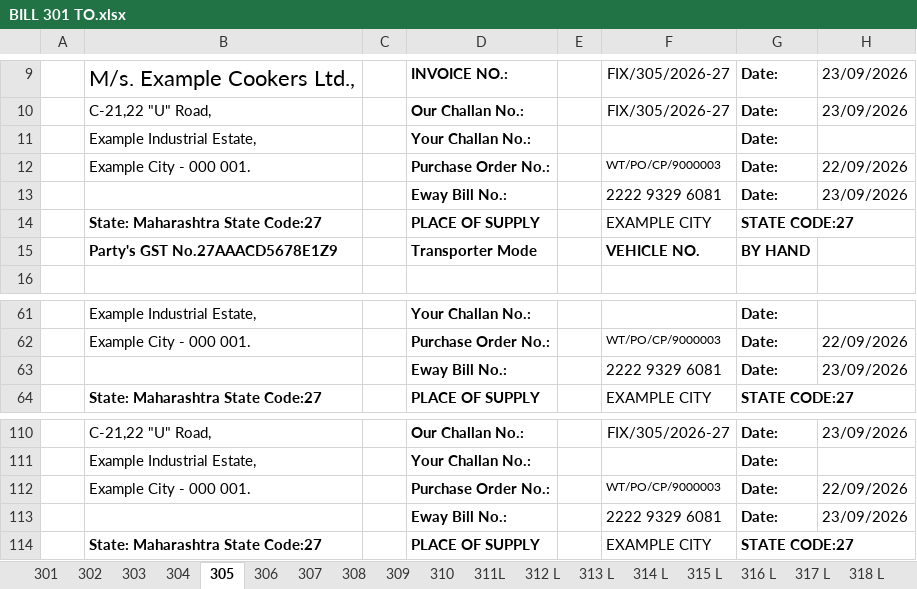
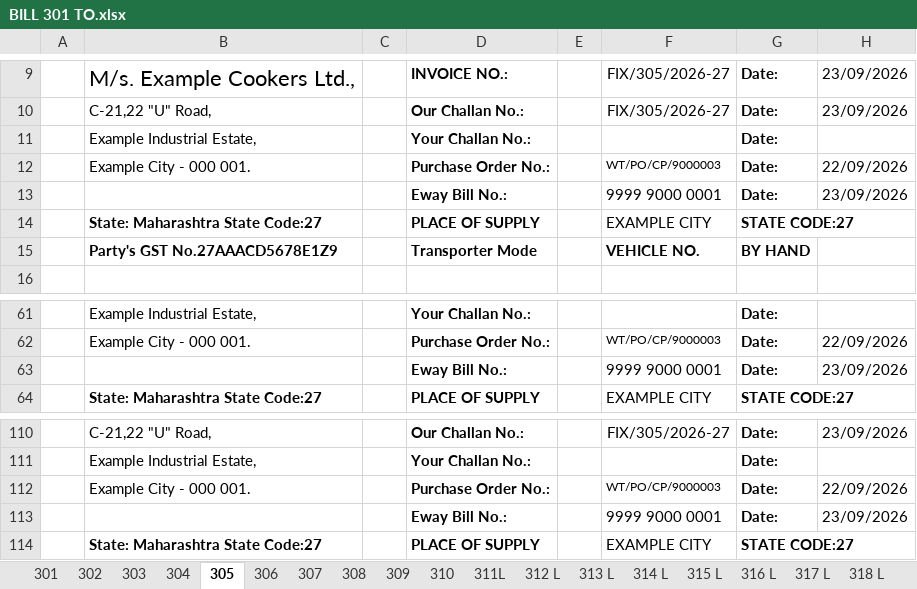
Before and after one commit to hiruheh-hihiheh/diba_test, an Excel workbook: BILL 301 TO.xlsx, sheet 305, drawn as a sheet; only a part is shown, gaps mark what is left out; values as stored, in another font and other column widths than the file's, no borders; the diff names each change by its address in the sheet, - before the commit and + after, or states it on an @@ line.

```diff
--- a/BILL 301 TO.xlsx (sheet 305)
+++ b/BILL 301 TO.xlsx (sheet 305)
-F13: 2222 9329 6081
+F13: 9999 9000 0001
-F63: 2222 9329 6081
+F63: 9999 9000 0001
-F113: 2222 9329 6081
+F113: 9999 9000 0001
```
Also changed, not shown: sheet 310, sheet 306, 21 other files.
